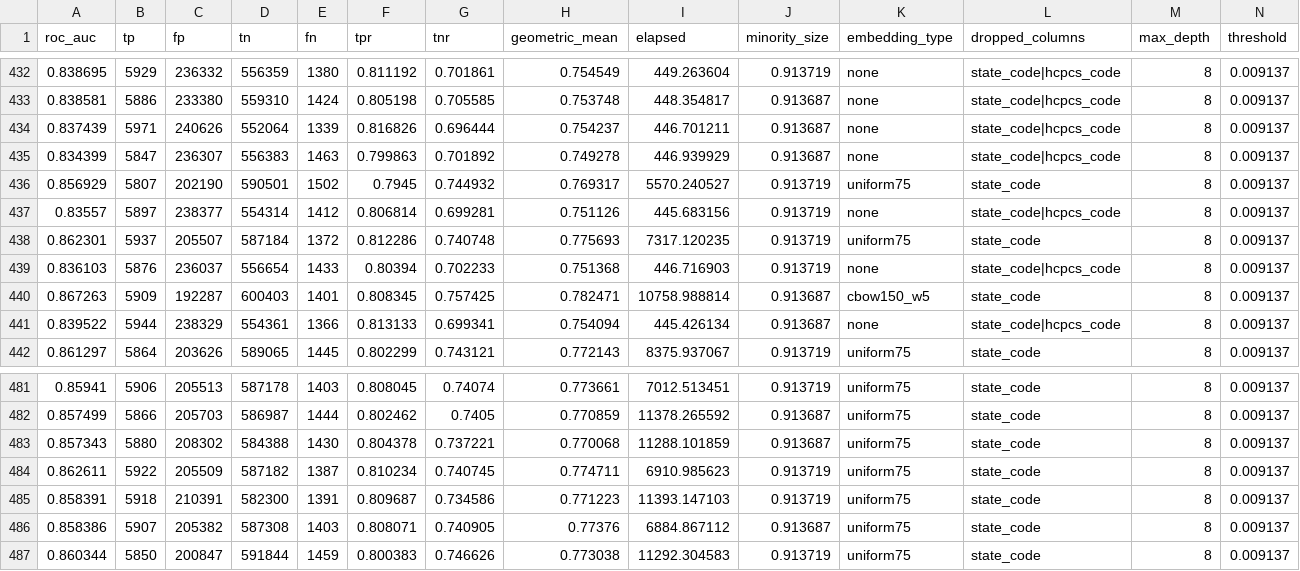
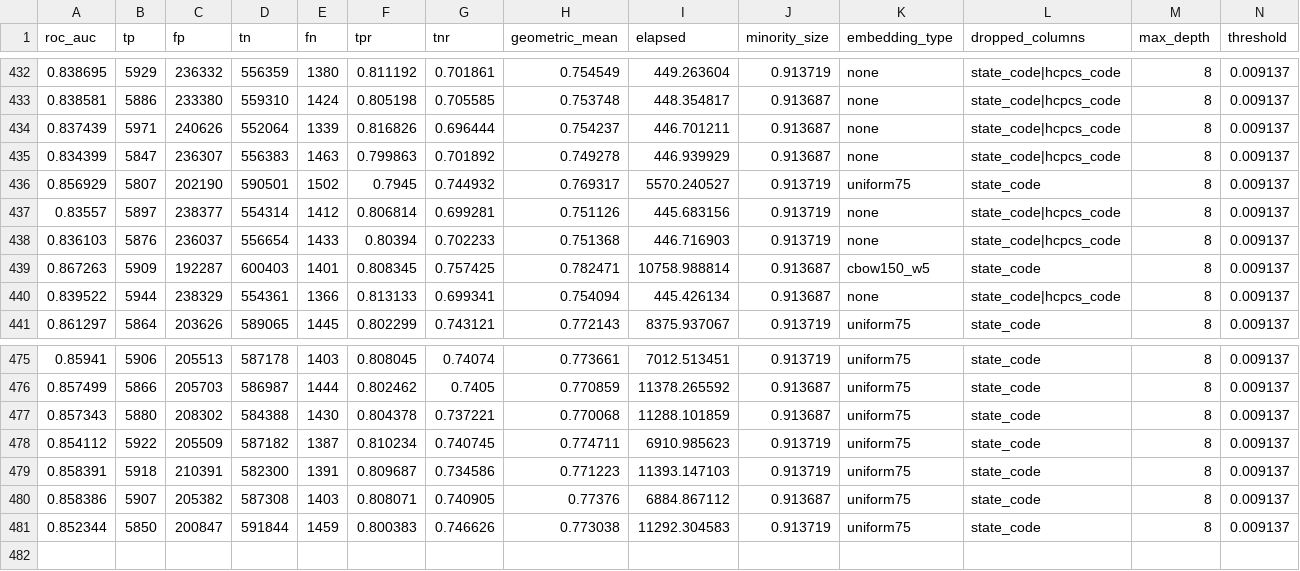
Before and after one commit to johnsonj561/HCPCS-Embeddings-For-Fraud-Detection, a CSV file: xgboost/test-results.csv, drawn as a sheet; only a part is shown, gaps mark what is left out; removed rows and columns are numbered as before the commit, all else as after; rows hold the shown columns only; the diff covers the shown part only; the diff names each change by its address in the sheet, - before the commit and + after, or states it on an @@ line.

```diff
--- a/xgboost/test-results.csv
+++ b/xgboost/test-results.csv
-row 438: 0.862301 | 5937 | 205507 | 587184 | 1372 | 0.812286 | 0.740748 | 0.775693 | 7317.120235 | 0.913719 | uniform75 | state_code | 8 | 0.009137
-A478 (roc_auc): 0.862611
+A478 (roc_auc): 0.854112
-A481 (roc_auc): 0.860344
+A481 (roc_auc): 0.852344
```
Also changed, not shown: 5 removed rows and 7 edited cells elsewhere in this file, 2 other files.
